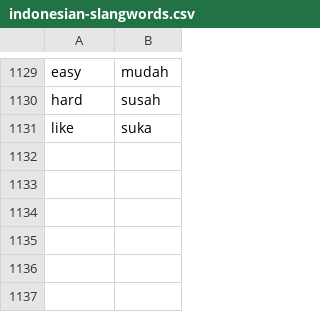
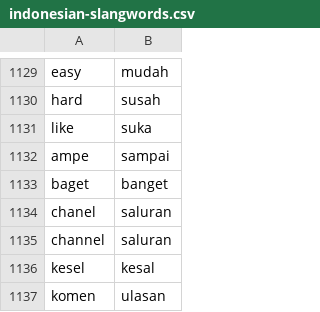
Before and after one commit to Refanz/indonesian-slangwords, a CSV file: data/indonesian-slangwords.csv, drawn as a sheet; only a part is shown, gaps mark what is left out.

Commit message:
Update indonesian-slangwords.csv

```diff
--- a/data/indonesian-slangwords.csv
+++ b/data/indonesian-slangwords.csv
@@ -1131 +1131,7 @@ hard,susah
 like,suka
+ampe,sampai
+baget,banget
+chanel,saluran
+channel,saluran
+kesel,kesal
+komen,ulasan
```
